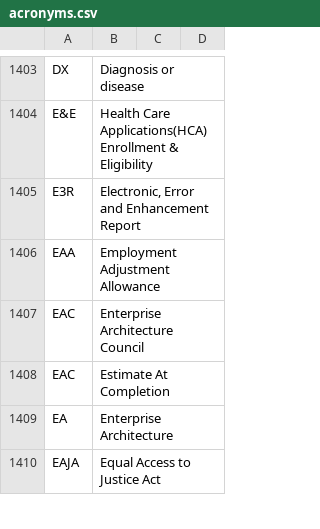
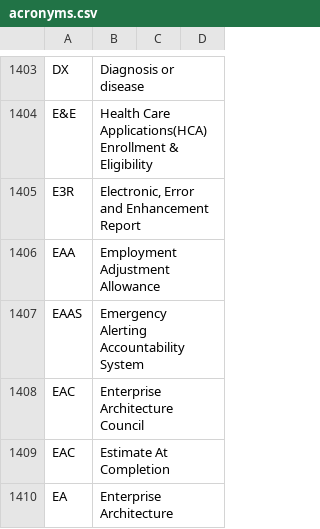
Before and after one commit to department-of-veterans-affairs/acronyms, a CSV file: acronyms.csv, drawn as a sheet; only a part is shown, gaps mark what is left out; the shorter side is filled out with more unchanged rows; the diff names each change by its address in the sheet, - before the commit and + after, or states it on an @@ line.

Commit message:
added EAAS

```diff
--- a/acronyms.csv
+++ b/acronyms.csv
+row 1407: EAAS | Emergency Alerting Accountability System
```
